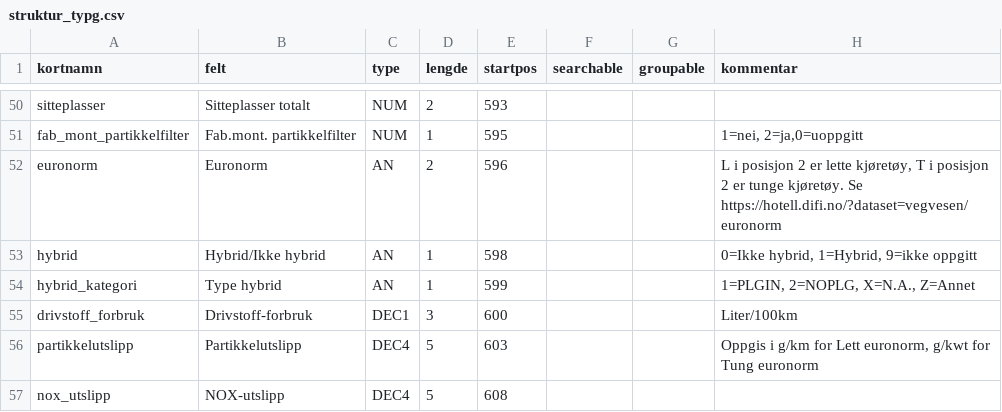
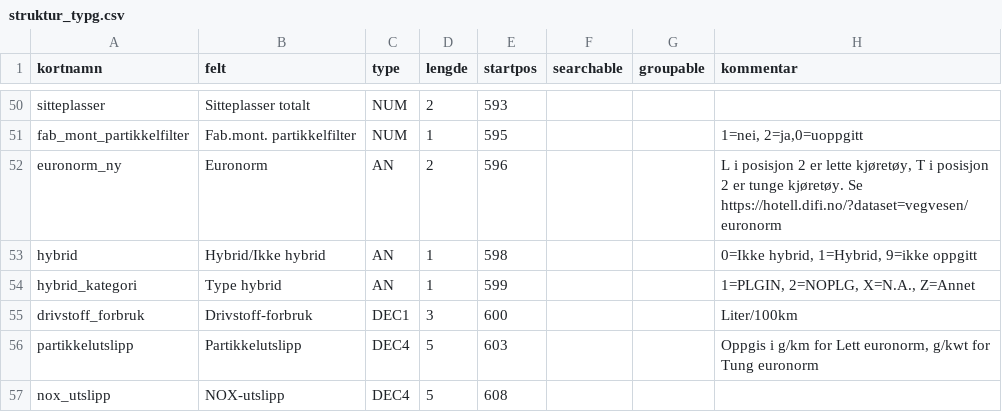
Before and after one commit to livarb/vehicledata, a CSV file: struktur_typg.csv, drawn as a sheet; only a part is shown, gaps mark what is left out.

Commit message:
Changed name of column for euronorm in typg to match column-namem in tekn

```diff
--- a/struktur_typg.csv
+++ b/struktur_typg.csv
@@ -51,3 +51,3 @@ sitteplasser;Sitteplasser totalt;NUM;2;593;;;
 fab_mont_partikkelfilter;Fab.mont. partikkelfilter;NUM;1;595;;;1=nei, 2=ja,0=uoppgitt
-euronorm;Euronorm;AN;2;596;;;L i posisjon 2 er lette kjøretøy, T i posisjon 2 er tunge kjøretøy. Se https://hotell.difi.no/?dataset=vegvesen/euronorm
+euronorm_ny;Euronorm;AN;2;596;;;L i posisjon 2 er lette kjøretøy, T i posisjon 2 er tunge kjøretøy. Se https://hotell.difi.no/?dataset=vegvesen/euronorm
 hybrid;Hybrid/Ikke hybrid;AN;1;598;;;0=Ikke hybrid, 1=Hybrid, 9=ikke oppgitt
```
